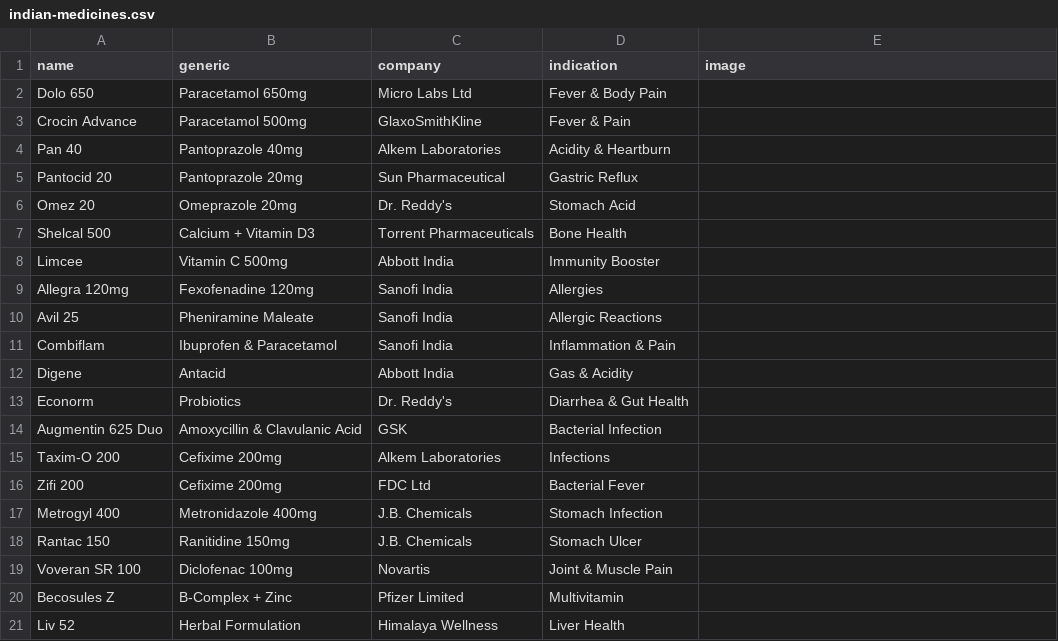
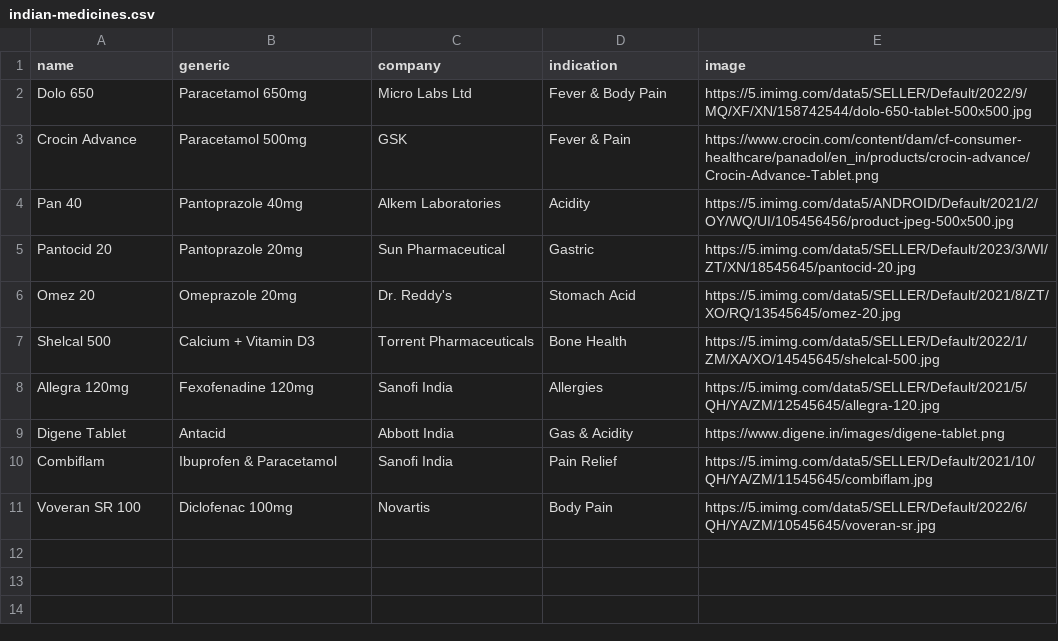
Before and after one commit to siddhartha999roy/medicine-directory, a CSV file: public/indian-medicines.csv, drawn as a sheet.

Commit message:
Update indian-medicines.csv

```diff
--- a/public/indian-medicines.csv
+++ b/public/indian-medicines.csv
@@ -1,21 +1,11 @@
 name,generic,company,indication,image
-Dolo 650,Paracetamol 650mg,Micro Labs Ltd,Fever & Body Pain,
-Crocin Advance,Paracetamol 500mg,GlaxoSmithKline,Fever & Pain,
-Pan 40,Pantoprazole 40mg,Alkem Laboratories,Acidity & Heartburn,
-Pantocid 20,Pantoprazole 20mg,Sun Pharmaceutical,Gastric Reflux,
-Omez 20,Omeprazole 20mg,Dr. Reddy's,Stomach Acid,
-Shelcal 500,Calcium + Vitamin D3,Torrent Pharmaceuticals,Bone Health,
-Limcee,Vitamin C 500mg,Abbott India,Immunity Booster,
-Allegra 120mg,Fexofenadine 120mg,Sanofi India,Allergies,
-Avil 25,Pheniramine Maleate,Sanofi India,Allergic Reactions,
-Combiflam,Ibuprofen & Paracetamol,Sanofi India,Inflammation & Pain,
-Digene,Antacid,Abbott India,Gas & Acidity,
-Econorm,Probiotics,Dr. Reddy's,Diarrhea & Gut Health,
-Augmentin 625 Duo,Amoxycillin & Clavulanic Acid,GSK,Bacterial Infection,
-Taxim-O 200,Cefixime 200mg,Alkem Laboratories,Infections,
-Zifi 200,Cefixime 200mg,FDC Ltd,Bacterial Fever,
-Metrogyl 400,Metronidazole 400mg,J.B. Chemicals,Stomach Infection,
-Rantac 150,Ranitidine 150mg,J.B. Chemicals,Stomach Ulcer,
-Voveran SR 100,Diclofenac 100mg,Novartis,Joint & Muscle Pain,
-Becosules Z,B-Complex + Zinc,Pfizer Limited,Multivitamin,
-Liv 52,Herbal Formulation,Himalaya Wellness,Liver Health,
+Dolo 650,Paracetamol 650mg,Micro Labs Ltd,Fever & Body Pain,https://5.imimg.com/data5/SELLER/Default/2022/9/MQ/XF/XN/158742544/dolo-650-tablet-500x500.jpg
+Crocin Advance,Paracetamol 500mg,GSK,Fever & Pain,https://www.crocin.com/content/dam/cf-consumer-healthcare/panadol/en_in/products/crocin-advance/Crocin-Advance-Tablet.png
+Pan 40,Pantoprazole 40mg,Alkem Laboratories,Acidity,https://5.imimg.com/data5/ANDROID/Default/2021/2/OY/WQ/UI/105456456/product-jpeg-500x500.jpg
+Pantocid 20,Pantoprazole 20mg,Sun Pharmaceutical,Gastric,https://5.imimg.com/data5/SELLER/Default/2023/3/WI/ZT/XN/18545645/pantocid-20.jpg
+Omez 20,Omeprazole 20mg,Dr. Reddy's,Stomach Acid,https://5.imimg.com/data5/SELLER/Default/2021/8/ZT/XO/RQ/13545645/omez-20.jpg
+Shelcal 500,Calcium + Vitamin D3,Torrent Pharmaceuticals,Bone Health,https://5.imimg.com/data5/SELLER/Default/2022/1/ZM/XA/XO/14545645/shelcal-500.jpg
+Allegra 120mg,Fexofenadine 120mg,Sanofi India,Allergies,https://5.imimg.com/data5/SELLER/Default/2021/5/QH/YA/ZM/12545645/allegra-120.jpg
+Digene Tablet,Antacid,Abbott India,Gas & Acidity,https://www.digene.in/images/digene-tablet.png
+Combiflam,Ibuprofen & Paracetamol,Sanofi India,Pain Relief,https://5.imimg.com/data5/SELLER/Default/2021/10/QH/YA/ZM/11545645/combiflam.jpg
+Voveran SR 100,Diclofenac 100mg,Novartis,Body Pain,https://5.imimg.com/data5/SELLER/Default/2022/6/QH/YA/ZM/10545645/voveran-sr.jpg
```
